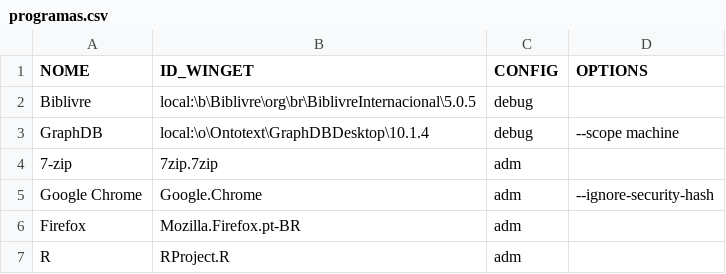
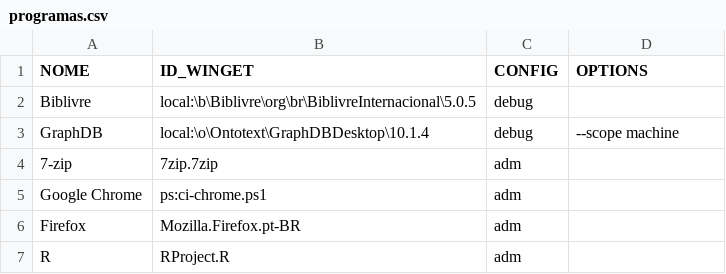
Before and after one commit to nicholasdsp/scripts_lab_ccje_ufes, a CSV file: data/programas.csv, drawn as a sheet; only a part is shown.

```diff
--- a/data/programas.csv
+++ b/data/programas.csv
@@ -4,3 +4,3 @@
 "7-zip","7zip.7zip",adm,
-"Google Chrome","Google.Chrome",adm,"--ignore-security-hash"
+"Google Chrome","ps:ci-chrome.ps1",adm,
 "Firefox","Mozilla.Firefox.pt-BR",adm,
```
Also changed, not shown: 1 other file.
